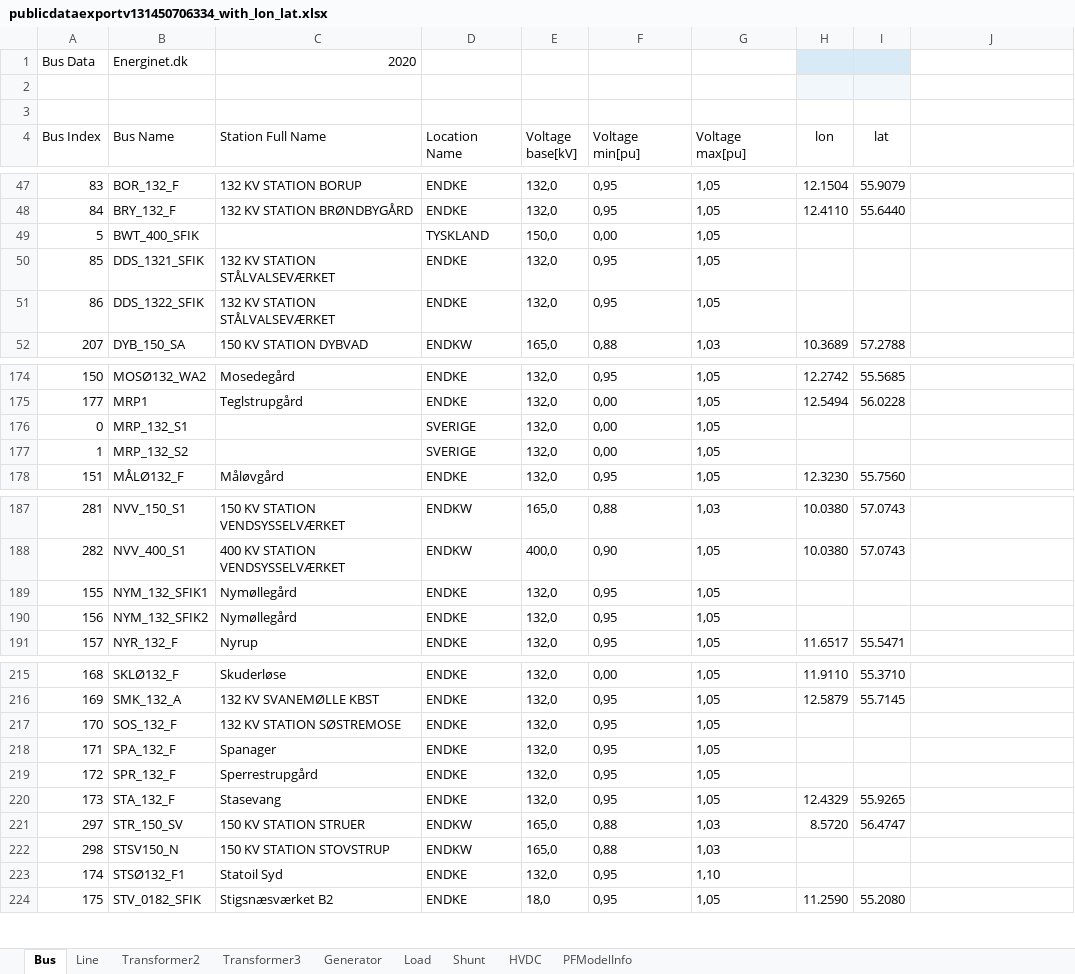
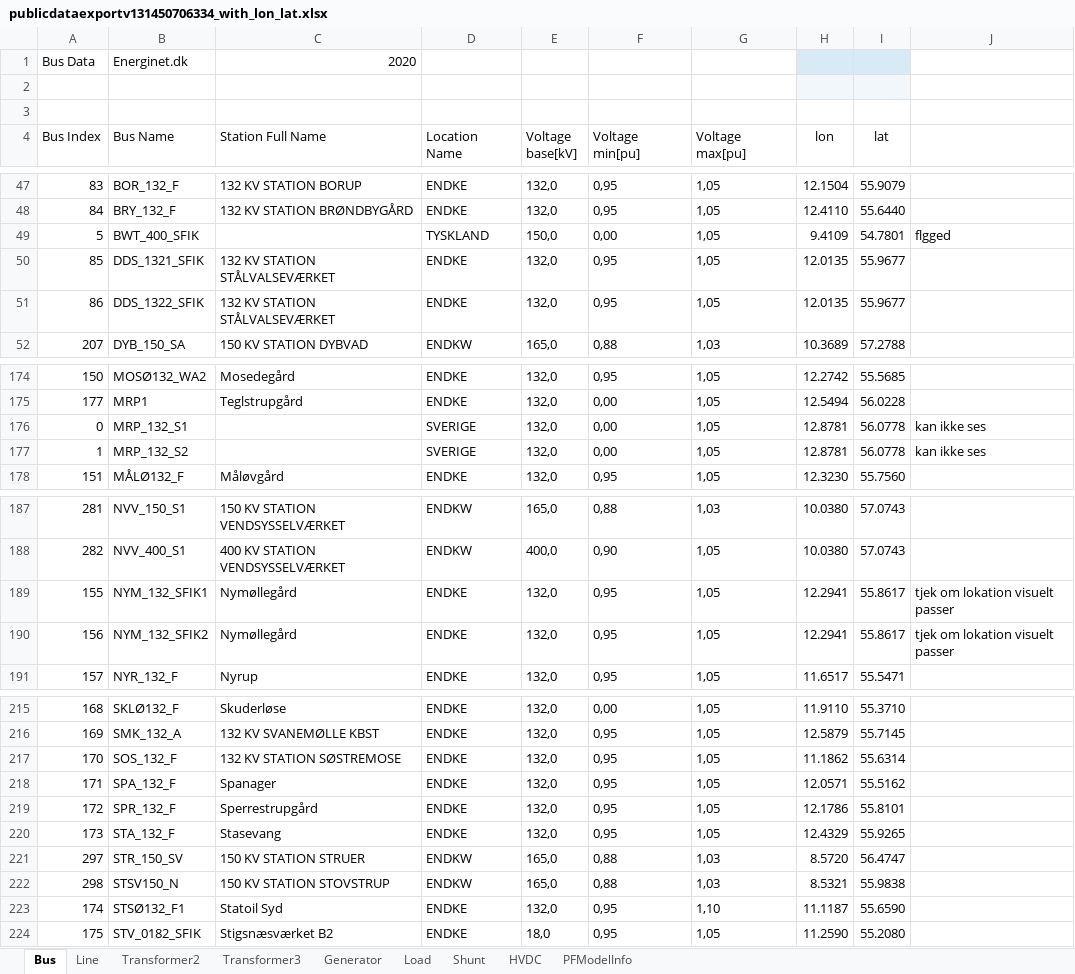
Before and after one commit to Signedue/Critical-Energy-Infrastructure-Under-Hybrid-War-Scenarios, an Excel workbook: publicdataexportv131450706334_with_lon_lat.xlsx, sheet Bus, drawn as a sheet; only a part is shown, gaps mark what is left out; values as stored, in another font and other column widths than the file's, no borders; the diff covers the shown part only; the diff names each change by its address in the sheet, - before the commit and + after, or states it on an @@ line.

```diff
--- a/publicdataexportv131450706334_with_lon_lat.xlsx (sheet Bus)
+++ b/publicdataexportv131450706334_with_lon_lat.xlsx (sheet Bus)
-H49 (lon): (empty)
+H49 (lon): 9.4109
-I49 (lat): (empty)
+I49 (lat): 54.7801
-J49: (empty)
+J49: flgged
-H50:H51 (lon): (empty)
+H50:H51 (lon): 12.0135
-I50:I51 (lat): (empty)
+I50:I51 (lat): 55.9677
-H176:H177 (lon): (empty)
+H176:H177 (lon): 12.8781
-I176:I177 (lat): (empty)
+I176:I177 (lat): 56.0778
-J176:J177: (empty)
+J176:J177: kan ikke ses
-H189:H190 (lon): (empty)
+H189:H190 (lon): 12.2941
-I189:I190 (lat): (empty)
+I189:I190 (lat): 55.8617
-J189:J190: (empty)
+J189:J190: tjek om lokation visuelt passer
-H217 (lon): (empty)
+H217 (lon): 11.1862
-I217 (lat): (empty)
+I217 (lat): 55.6314
-H218 (lon): (empty)
+H218 (lon): 12.0571
-I218 (lat): (empty)
+I218 (lat): 55.5162
-H219 (lon): (empty)
+H219 (lon): 12.1786
-I219 (lat): (empty)
+I219 (lat): 55.8101
-H222 (lon): (empty)
+H222 (lon): 8.5321
-I222 (lat): (empty)
+I222 (lat): 55.9838
-H223 (lon): (empty)
+H223 (lon): 11.1187
-I223 (lat): (empty)
+I223 (lat): 55.6590
```
Also changed, not shown: 35 edited cells elsewhere in this sheet, danish_grid_cleaned.xlsx, 3 other files.
